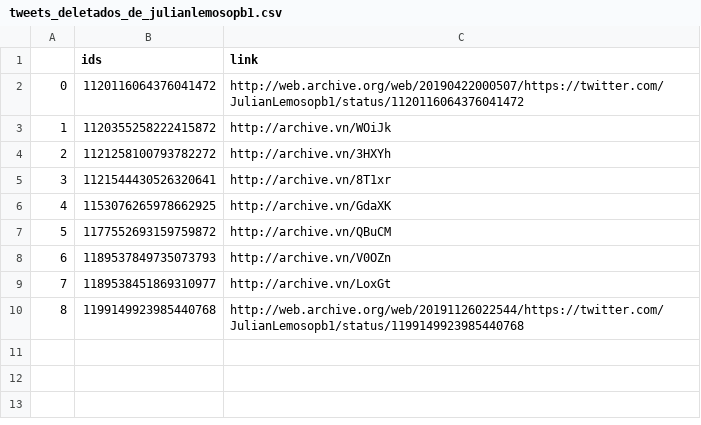
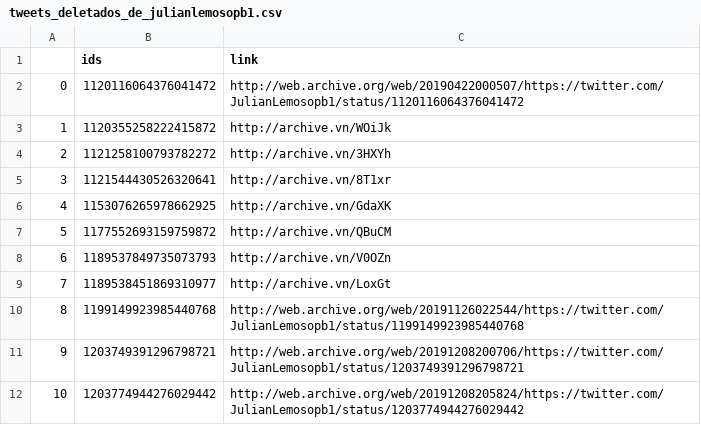
Before and after one commit to projeto7c0/7c0-core, a CSV file: csv/tweets_deletados_de_julianlemosopb1.csv, drawn as a sheet; the diff names each change by its address in the sheet, - before the commit and + after, or states it on an @@ line.

```diff
--- a/csv/tweets_deletados_de_julianlemosopb1.csv
+++ b/csv/tweets_deletados_de_julianlemosopb1.csv
+row 11: 9 | 1203749391296798721 | http://web.archive.org/web/20191208200706/https://twitter.com/JulianLemosopb1/status/1203749391296798721
+row 12: 10 | 1203774944276029442 | http://web.archive.org/web/20191208205824/https://twitter.com/JulianLemosopb1/status/1203774944276029442
```
Also changed, not shown: csv/tweets_deletados_de_alceu_moreira.csv, csv/tweets_deletados_de_alefrota77.csv, 21 other files.
